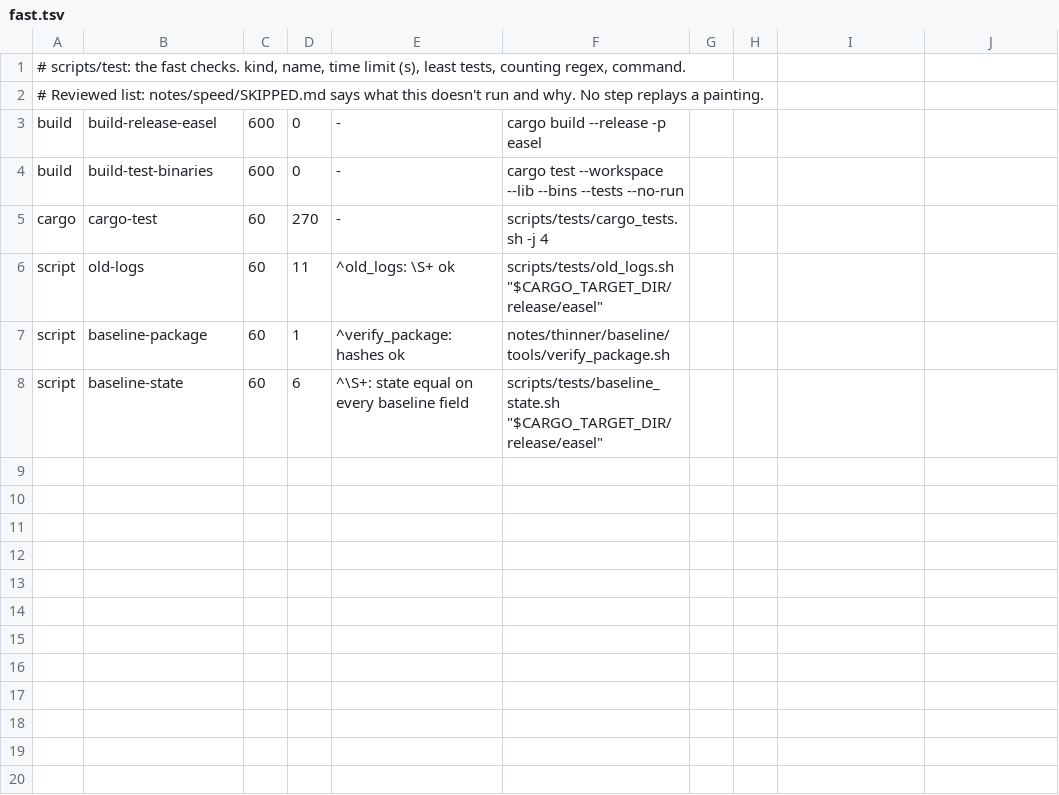
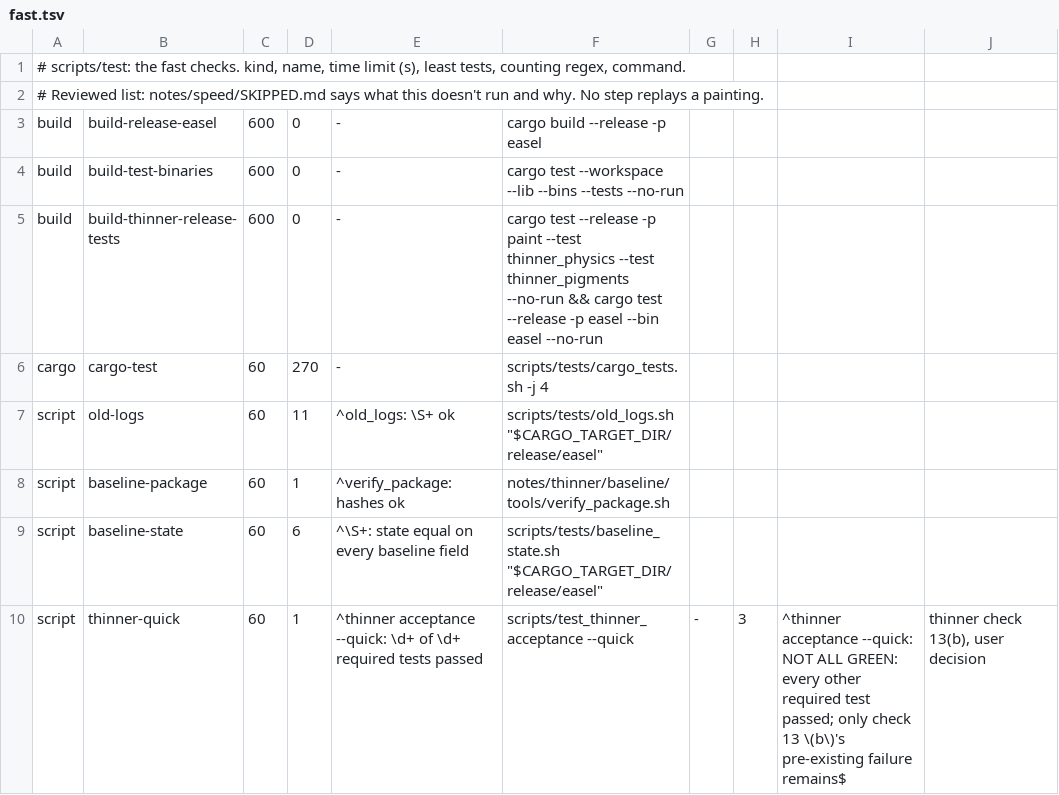
Before and after one commit to aliceisjustplaying/claude-paint, a TSV file: notes/speed/test_lists/fast.tsv, drawn as a sheet.

Commit message:
test lists: the thinner's acceptance checks. cargo_tests.sh leaves out the thinner's tests (thinner_physics, thinner_pigments, the easel binary's thinner_tests::), run in release by their own runner; a build step for their release test binaries; scripts/test_thinner_acceptance --quick in fast (60 s) and --all in --all (300 s, group s), each with check 13 (b)'s exit 3 as a known failure; SKIPPED.md says so

```diff
--- a/notes/speed/test_lists/fast.tsv
+++ b/notes/speed/test_lists/fast.tsv
@@ -4,2 +4,3 @@ build	build-release-easel	600	0	-	cargo build --release -p easel
 build	build-test-binaries	600	0	-	cargo test --workspace --lib --bins --tests --no-run
+build	build-thinner-release-tests	600	0	-	cargo test --release -p paint --test thinner_physics --test thinner_pigments --no-run && cargo test --release -p easel --bin easel --no-run
 cargo	cargo-test	60	270	-	scripts/tests/cargo_tests.sh -j 4
@@ -8 +9,2 @@ script	baseline-package	60	1	^verify_package: hashes ok	notes/thinner/baseline/t
 script	baseline-state	60	6	^\S+: state equal on every baseline field	scripts/tests/baseline_state.sh "$CARGO_TARGET_DIR/release/easel"
+script	thinner-quick	60	1	^thinner acceptance --quick: \d+ of \d+ required tests passed	scripts/test_thinner_acceptance --quick	-	3	^thinner acceptance --quick: NOT ALL GREEN: every other required test passed; only check 13 \(b\)'s pre-existing failure remains$	thinner check 13(b), user decision
```
Also changed, not shown: notes/speed/test_lists/all.tsv, 2 other files.
